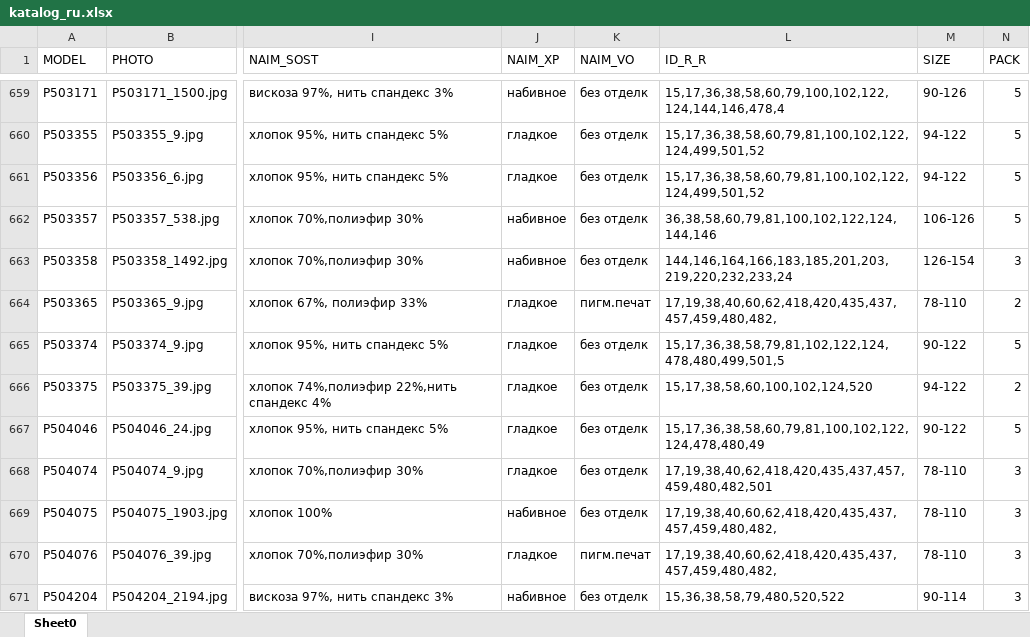
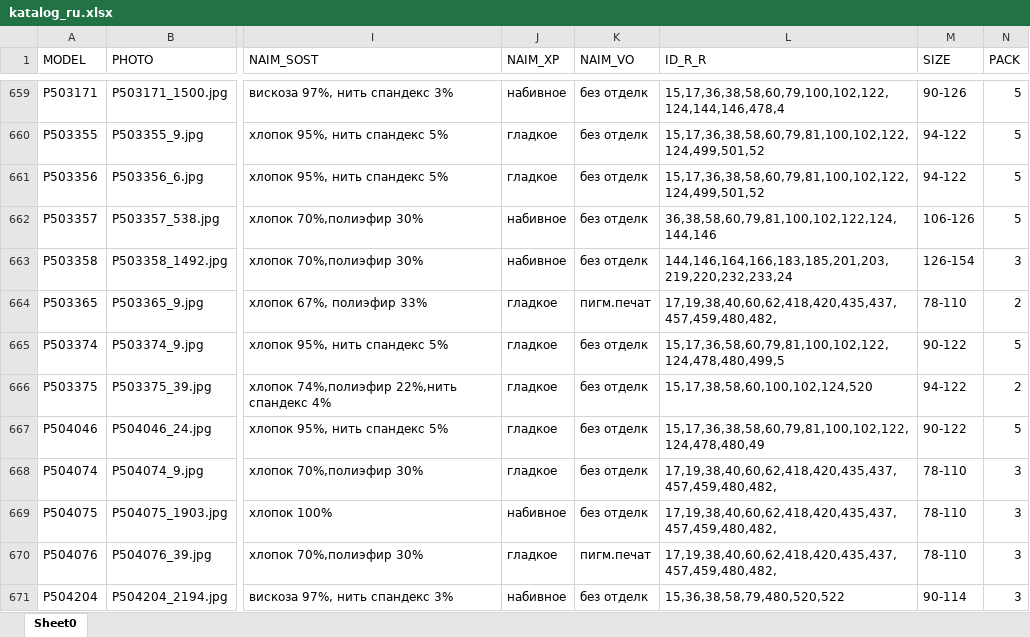
Before and after one commit to quanned/svtnk_photoRemover, an Excel workbook: katalog_ru.xlsx, sheet Sheet0, drawn as a sheet; only a part is shown, gaps mark what is left out; values as stored, in another font and other column widths than the file's, no borders; the diff covers the shown part only; the diff names each change by its address in the sheet, - before the commit and + after, or states it on an @@ line.

```diff
--- a/katalog_ru.xlsx (sheet Sheet0)
+++ b/katalog_ru.xlsx (sheet Sheet0)
-L665 (ID_R_R): 15,17,36,38,58,79,81,102,122,124,478,480,499,501,5
+L665 (ID_R_R): 15,17,36,58,60,79,81,100,102,122,124,478,480,499,5
-L668 (ID_R_R): 17,19,38,40,62,418,420,435,437,457,459,480,482,501
+L668 (ID_R_R): 17,19,38,40,60,62,418,420,435,437,457,459,480,482,
```
Also changed, not shown: 13 added rows, 15 removed rows and 91 edited cells elsewhere in this sheet, 7 other files.
